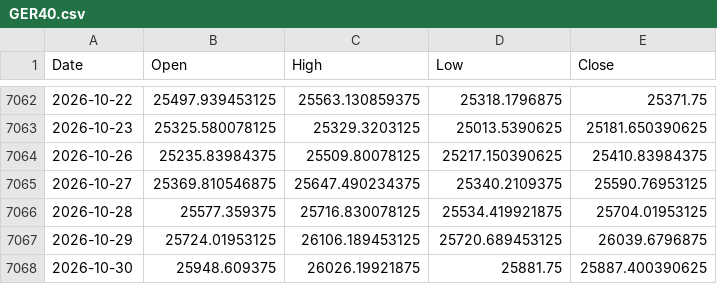
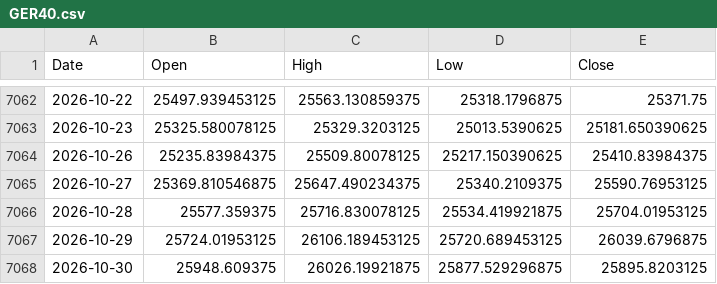
Before and after one commit to Jotabe8/yes-lab, a CSV file: datos_tendencia/GER40.csv, drawn as a sheet; only a part is shown, gaps mark what is left out.

```diff
--- a/datos_tendencia/GER40.csv
+++ b/datos_tendencia/GER40.csv
@@ -7067,2 +7067,2 @@ Date,Open,High,Low,Close
 2026-10-29,25724.01953125,26106.189453125,25720.689453125,26039.6796875
-2026-10-30,25948.609375,26026.19921875,25881.75,25887.400390625
+2026-10-30,25948.609375,26026.19921875,25877.529296875,25895.8203125
```
Also changed, not shown: datos_tendencia/BRENT.csv, datos_tendencia/BTCUSD.csv, 32 other files.
